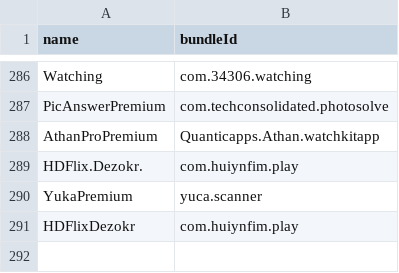
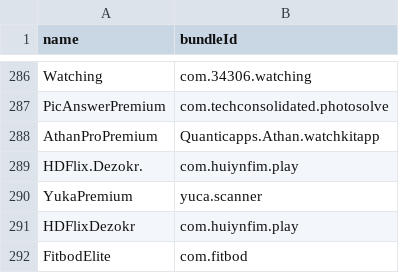
Before and after one commit to Neoncat-OG/TrollStore-IPAs, a CSV file: bundleId.csv, drawn as a sheet; only a part is shown, gaps mark what is left out; the diff names each change by its address in the sheet, - before the commit and + after, or states it on an @@ line.

```diff
--- a/bundleId.csv
+++ b/bundleId.csv
+row 292: FitbodElite | com.fitbod
```
Also changed, not shown: 3 other files.
